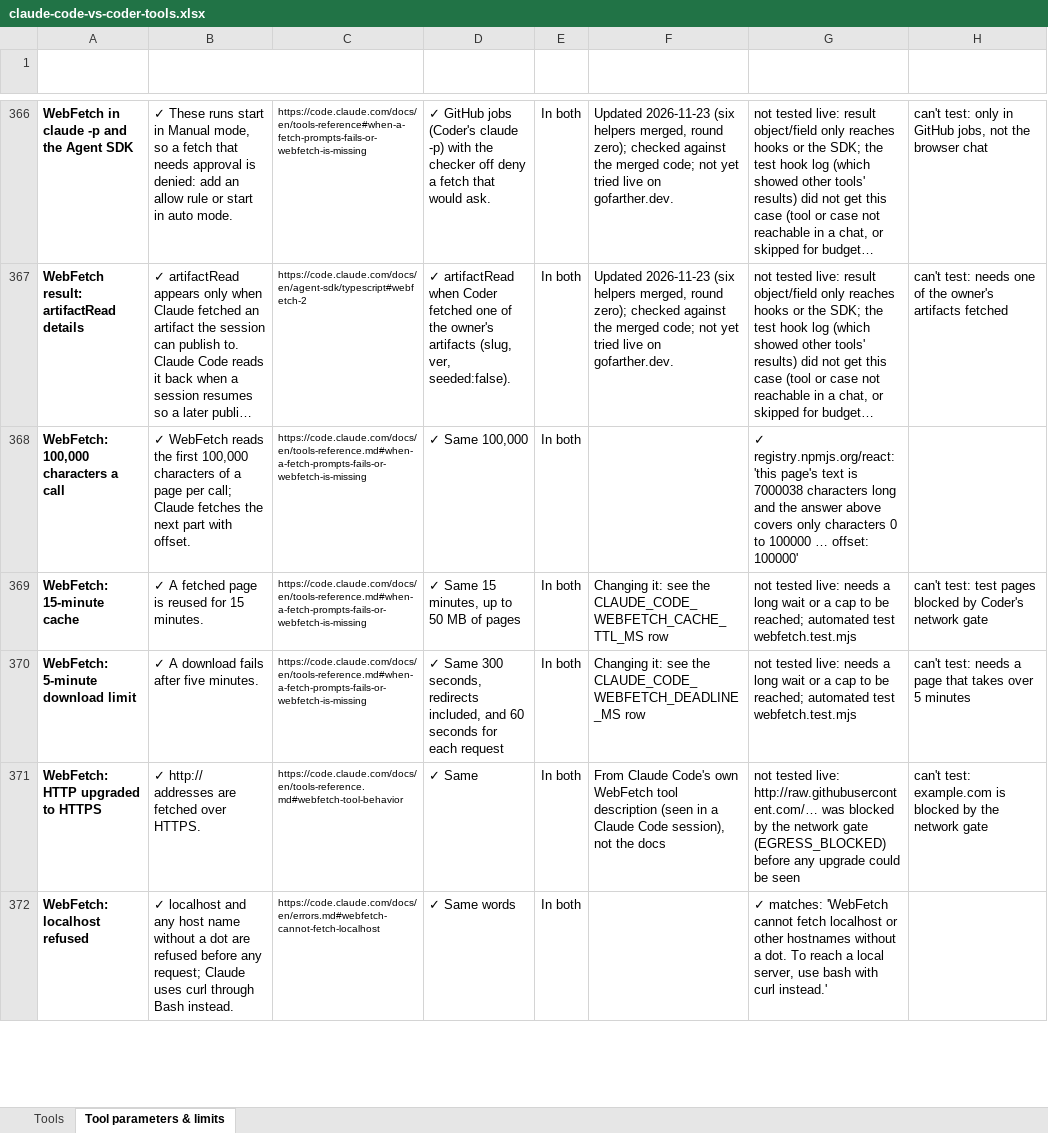
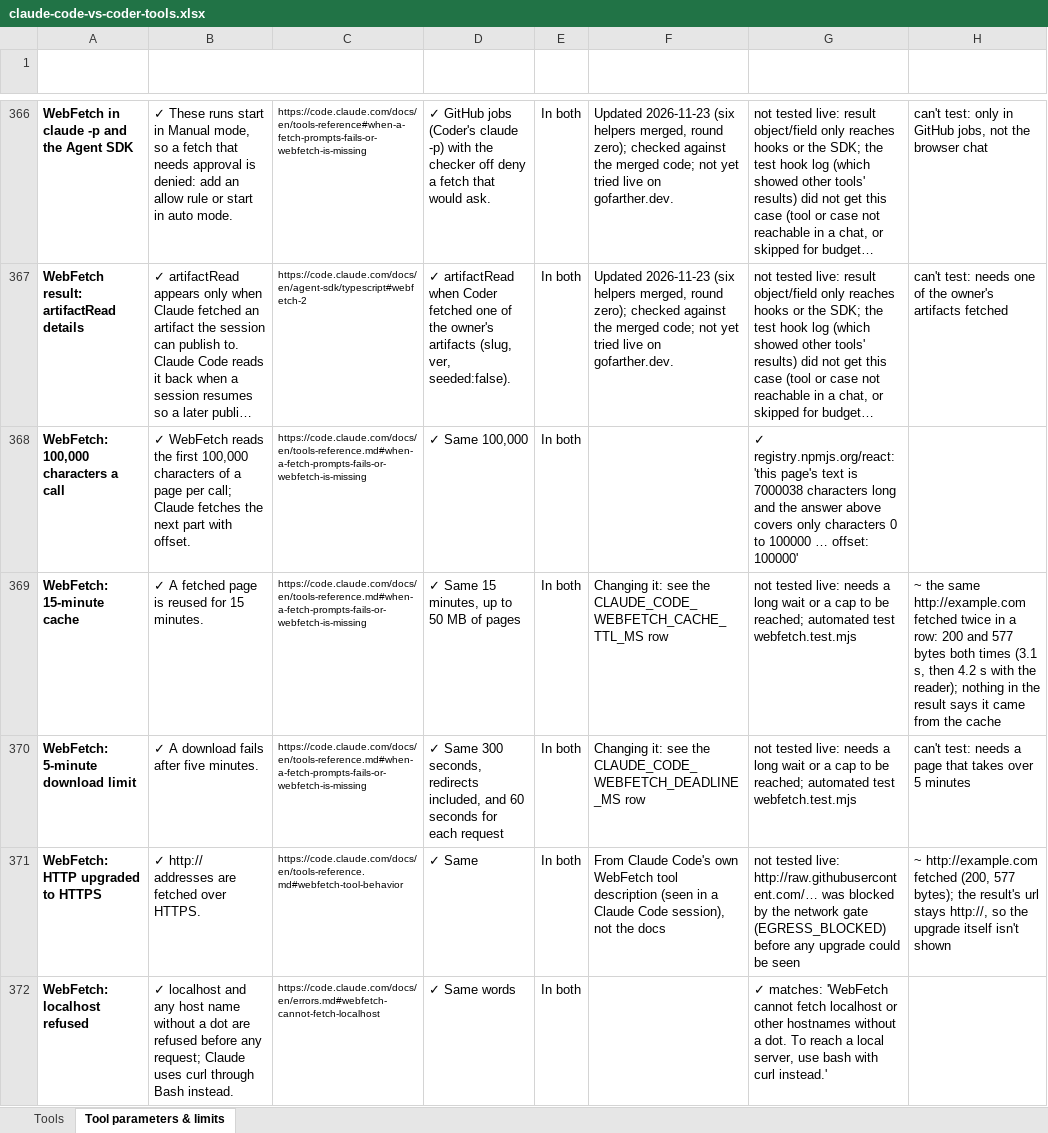
Before and after one commit to canias7/isibi-app, an Excel workbook: docs/claude-code-vs-coder-tools.xlsx, sheet Tool parameters & limits, drawn as a sheet; only a part is shown, gaps mark what is left out; long unchanged cells end in …; values as stored, in another font and other column widths than the file's, no borders; the diff covers the shown part only; the diff names each change by its address in the sheet, - before the commit and + after, or states it on an @@ line.

```diff
--- a/docs/claude-code-vs-coder-tools.xlsx (sheet Tool parameters & limits)
+++ b/docs/claude-code-vs-coder-tools.xlsx (sheet Tool parameters & limits)
-H369 (Tried live (2026-11-27)): can't test: test pages blocked by Coder's network gate
+H369 (Tried live (2026-11-27)): ~ the same http://example.com fetched twice in a row: 200 and 577 bytes both times (3.1 s, then 4.2 s with the reader); nothing in the result says it came from the cache
-H371 (Tried live (2026-11-27)): can't test: example.com is blocked by the network gate
+H371 (Tried live (2026-11-27)): ~ http://example.com fetched (200, 577 bytes); the result's url stays http://, so the upgrade itself isn't shown
```
Also changed, not shown: 23 edited cells elsewhere in this sheet, 1 other file.
